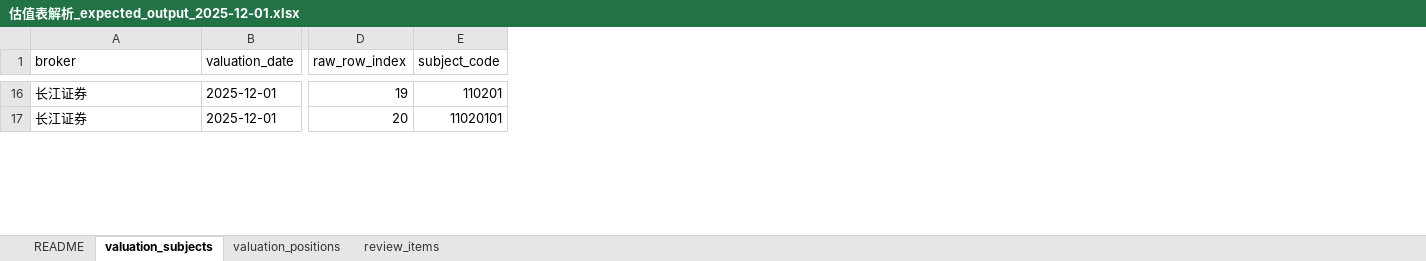
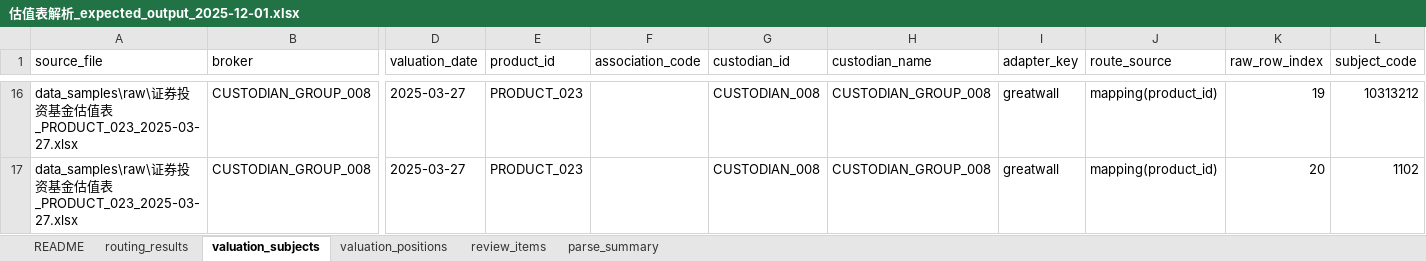
Before and after one commit to Yuhanbravo/pricing-parser, an Excel workbook: data_samples/expected/估值表解析_expected_output_2025-12-01.xlsx, sheet valuation_subjects, drawn as a sheet; only a part is shown, gaps mark what is left out; values as stored, in another font and other column widths than the file's, no cell formats; removed rows and columns are numbered as before the commit, all else as after; the diff covers the shown part only; the diff names each change by its address in the sheet, - before the commit and + after, or states it on an @@ line.

Commit message:
feat(exporter/mapping/pipeline): align outputs and validation with task requirements - add trace fields to exports; enforce adapter_key validation; make layout_fallback configurable; update expected outputs; improve smoke tests

```diff
--- a/data_samples/expected/估值表解析_expected_output_2025-12-01.xlsx (sheet valuation_subjects)
+++ b/data_samples/expected/估值表解析_expected_output_2025-12-01.xlsx (sheet valuation_subjects)
+sheet tab: routing_results
+sheet tab: parse_summary
+column A (source_file), rows 16-17: data_samples\raw\证券投资基金估值表_PRODUCT_023_2025-03-27.xlsx | data_samples\raw\证券投资基金估值表_PRODUCT_023_2025-03-27.xlsx
-column B (valuation_date), rows 16-17: 2025-12-01 | 2025-12-01
+column D (valuation_date), rows 16-17: 2025-03-27 | 2025-03-27
+column E (product_id), rows 16-17: PRODUCT_023 | PRODUCT_023
+column F (association_code), empty
+column G (custodian_id), rows 16-17: CUSTODIAN_008 | CUSTODIAN_008
+column H (custodian_name), rows 16-17: CUSTODIAN_GROUP_008 | CUSTODIAN_GROUP_008
+column I (adapter_key), rows 16-17: greatwall | greatwall
+column J (route_source), rows 16-17: mapping(product_id) | mapping(product_id)
-B16:B17 (broker): 长江证券
+B16:B17 (broker): CUSTODIAN_GROUP_008
-L16 (subject_code): 110201
+L16 (subject_code): 10313212
-L17 (subject_code): 11020101
+L17 (subject_code): 1102
```
Also changed, not shown: 31 removed rows and 716 edited cells elsewhere in this sheet, sheet valuation_positions, sheet review_items, sheet README, cell formats, 11 other files.
